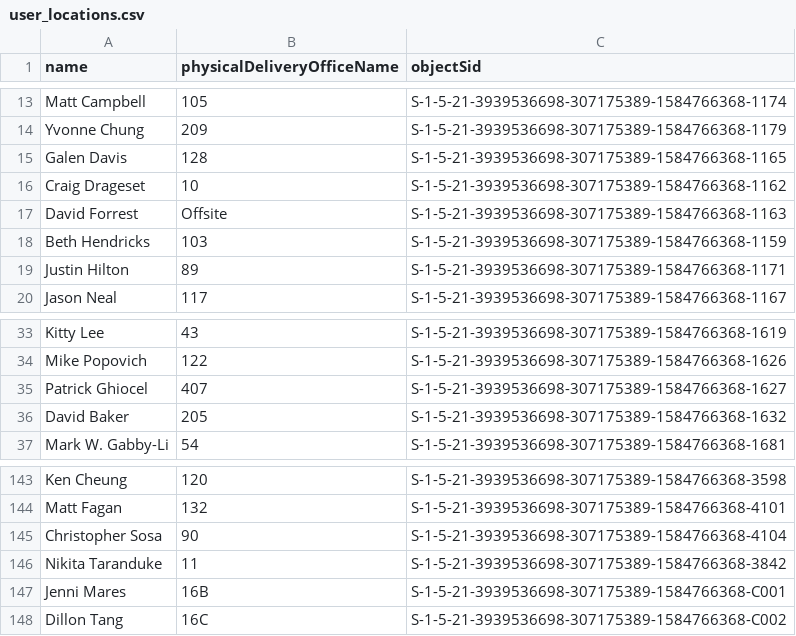
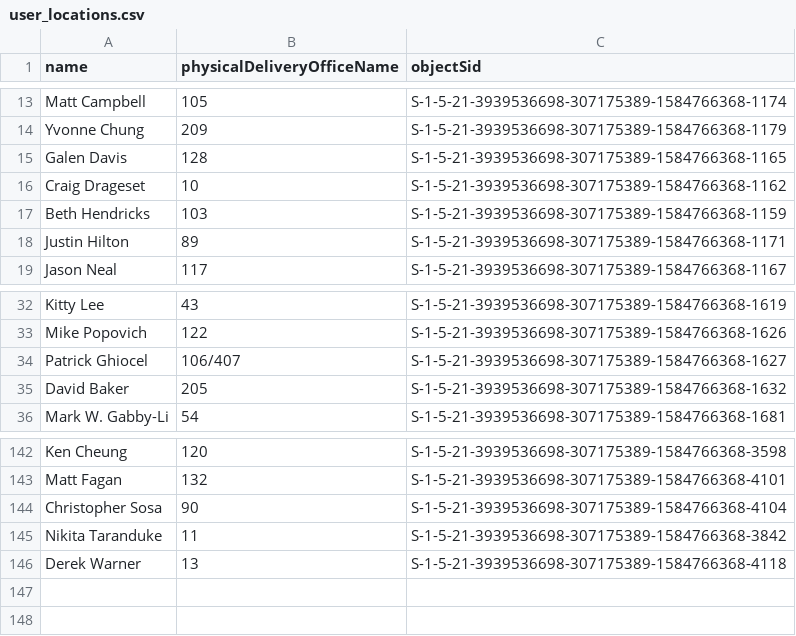
Before and after one commit to JohnnyWasabi/FaceCards, a CSV file: Assets/StreamingAssets/user_locations.csv, drawn as a sheet; only a part is shown, gaps mark what is left out; removed rows and columns are numbered as before the commit, all else as after; the diff names each change by its address in the sheet, - before the commit and + after, or states it on an @@ line.

```diff
--- a/Assets/StreamingAssets/user_locations.csv
+++ b/Assets/StreamingAssets/user_locations.csv
-row 17: David Forrest | Offsite | S-1-5-21-3939536698-307175389-1584766368-1163
-B34 (physicalDeliveryOfficeName): 407
+B34 (physicalDeliveryOfficeName): 106/407
-row 147: Jenni Mares | 16B | S-1-5-21-3939536698-307175389-1584766368-C001
-row 148: Dillon Tang | 16C | S-1-5-21-3939536698-307175389-1584766368-C002
+row 146: Derek Warner | 13 | S-1-5-21-3939536698-307175389-1584766368-4118
```
Also changed, not shown: 1 other file.
